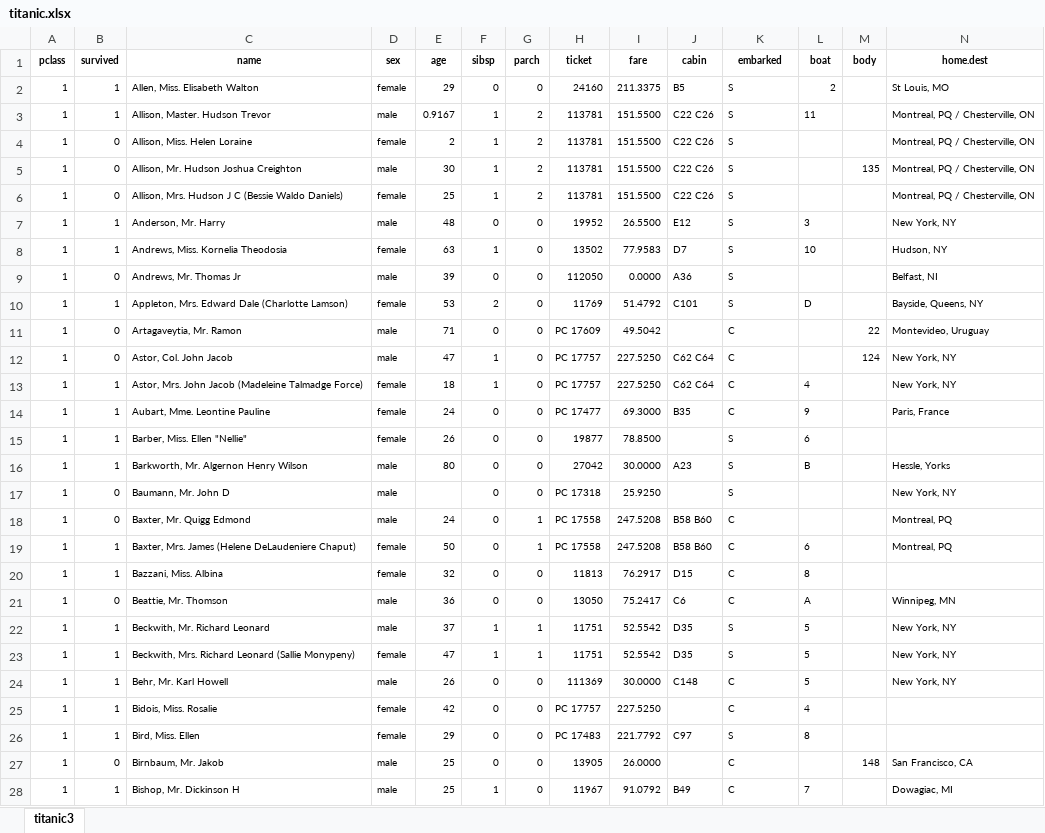
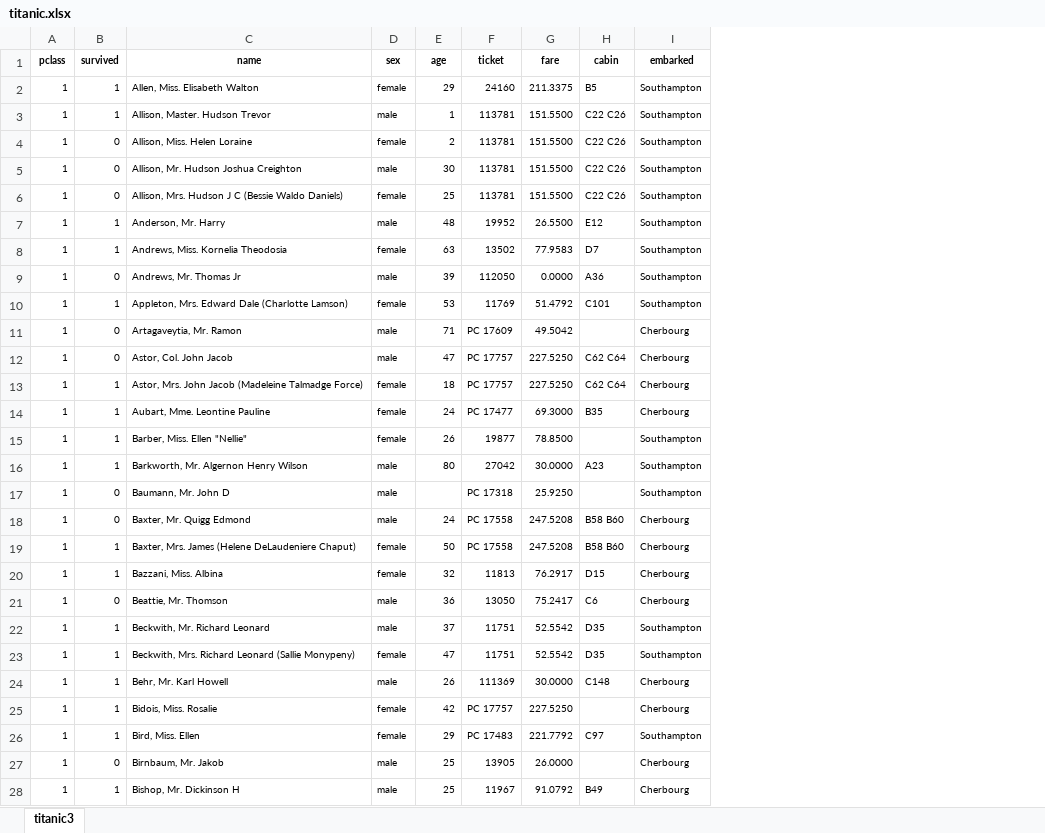
Before and after one commit to pmongeon/mgmt2605, an Excel workbook: files/ch7/titanic.xlsx, sheet titanic3, drawn as a sheet; only a part is shown; values as stored, in another font and other column widths than the file's, no borders; charts and pictures not drawn; removed rows and columns are numbered as before the commit, all else as after; the diff covers the shown part only; the diff names each change by its address in the sheet, - before the commit and + after, or states it on an @@ line.

Commit message:
Update titanic.xlsx

```diff
--- a/files/ch7/titanic.xlsx (sheet titanic3)
+++ b/files/ch7/titanic.xlsx (sheet titanic3)
-column F (sibsp), rows 2-28: 0 | 1 | 1 | 1 | 1 | 0 | 1 | 0 | 2 | 0 | 1 | 1 | 0 | 0 | 0 | 0 | 0 | 0 | 0 | 0 | 1 | 1 | 0 | 0 | 0 | 0 | 1
-column G (parch), rows 2-28: 0 | 2 | 2 | 2 | 2 | 0 | 0 | 0 | 0 | 0 | 0 | 0 | 0 | 0 | 0 | 0 | 1 | 1 | 0 | 0 | 1 | 1 | 0 | 0 | 0 | 0 | 0
-column L (boat), rows 2-28: 2 | 11 |  |  |  | 3 | 10 |  | D |  |  | 4 | 9 | 6 | B |  |  | 6 | 8 | A | 5 | 5 | 5 | 4 | 8 |  | 7
-column M (body), rows 5-27: 135 |  |  |  |  |  | 22 | 124 |  |  |  |  |  |  |  |  |  |  |  |  |  |  | 148
-column N (home.dest), rows 2-28: St Louis, MO | Montreal, PQ / Chesterville, ON | Montreal, PQ / Chesterville, ON | Montreal, PQ / Chesterville, ON | Montreal, PQ / Chesterville, ON | New York, NY | Hudson, NY | Belfast, NI | Bayside, Queens, NY | Montevideo, Uruguay | New York, NY | New York, NY | Paris, France |  | Hessle, Yorks | New York, NY | Montreal, PQ | Montreal, PQ |  | Winnipeg, MN | New York, NY | New York, NY | New York, NY |  |  | San Francisco, CA | Dowagiac, MI
-I2:I10 (embarked): S
+I2:I10 (embarked): Southampton
-E3 (age): 0.9167
+E3 (age): 1
-I11:I14 (embarked): C
+I11:I14 (embarked): Cherbourg
-I15:I17 (embarked): S
+I15:I17 (embarked): Southampton
-I18:I21 (embarked): C
+I18:I21 (embarked): Cherbourg
-I22:I23 (embarked): S
+I22:I23 (embarked): Southampton
-I24:I25 (embarked): C
+I24:I25 (embarked): Cherbourg
-I26 (embarked): S
+I26 (embarked): Southampton
-I27:I28 (embarked): C
+I27:I28 (embarked): Cherbourg
```
Also changed, not shown: 1324 edited cells elsewhere in this sheet, charts or pictures.
